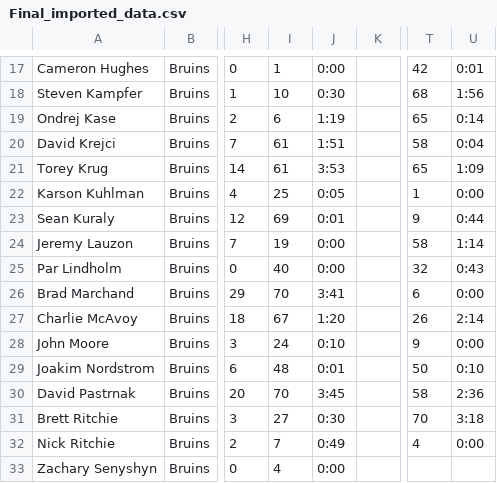
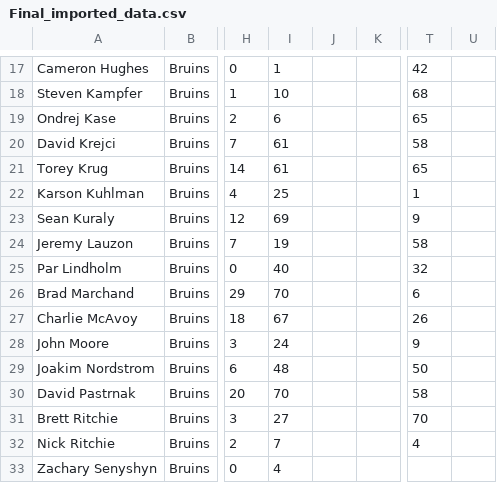
Before and after one commit to TheCreatorAMA/Hockey-sim-ASU, a CSV file: Final_imported_data.csv, drawn as a sheet; only a part is shown, gaps mark what is left out; the diff covers the shown part only; the diff names each change by its address in the sheet, - before the commit and + after, or states it on an @@ line.

```diff
--- a/Final_imported_data.csv
+++ b/Final_imported_data.csv
-J17: 0:00
+J17: (empty)
-U17: 0:01
+U17: (empty)
-J18: 0:30
+J18: (empty)
-U18: 1:56
+U18: (empty)
-J19: 1:19
+J19: (empty)
-U19: 0:14
+U19: (empty)
-J20: 1:51
+J20: (empty)
-U20: 0:04
+U20: (empty)
-J21: 3:53
+J21: (empty)
-U21: 1:09
+U21: (empty)
-J22: 0:05
+J22: (empty)
-U22: 0:00
+U22: (empty)
-J23: 0:01
+J23: (empty)
-U23: 0:44
+U23: (empty)
-J24:J25: 0:00
+J24:J25: (empty)
-U24: 1:14
+U24: (empty)
-U25: 0:43
+U25: (empty)
-J26: 3:41
+J26: (empty)
-U26: 0:00
+U26: (empty)
-J27: 1:20
+J27: (empty)
-U27: 2:14
+U27: (empty)
-J28: 0:10
+J28: (empty)
-U28: 0:00
+U28: (empty)
-J29: 0:01
+J29: (empty)
-U29: 0:10
+U29: (empty)
-J30: 3:45
+J30: (empty)
-U30: 2:36
+U30: (empty)
-J31: 0:30
+J31: (empty)
-U31: 3:18
+U31: (empty)
-J32: 0:49
+J32: (empty)
-U32: 0:00
+U32: (empty)
-J33: 0:00
+J33: (empty)
```
Also changed, not shown: 35 edited cells elsewhere in this file.
